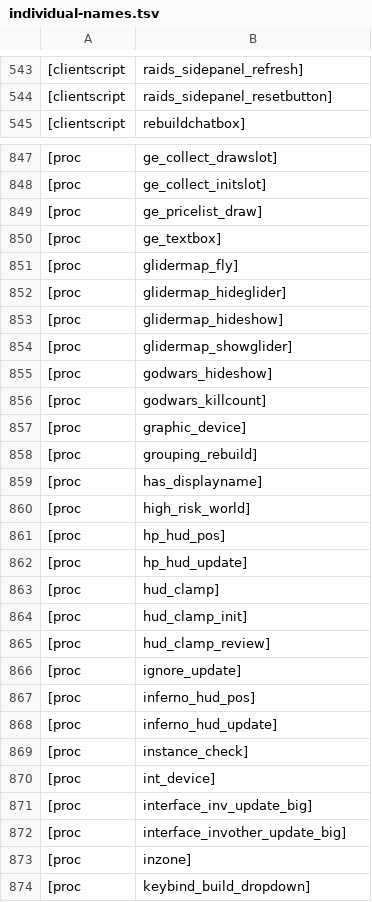
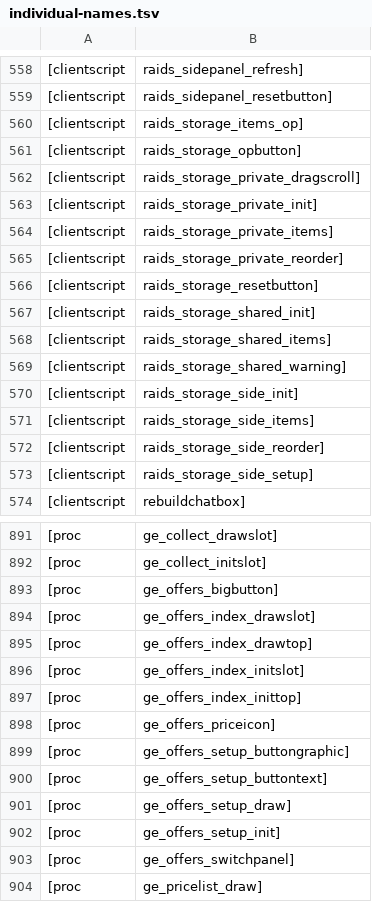
Before and after one commit to RuneStar/cache-names, a TSV file: individual-names.tsv, drawn as a sheet; only a part is shown, gaps mark what is left out; the shorter side is filled out with more unchanged rows; the diff covers the shown part only; the diff names each change by its address in the sheet, - before the commit and + after, or states it on an @@ line.

Commit message:
Add script names
From chrisl

```diff
--- a/individual-names.tsv
+++ b/individual-names.tsv
+row 560: [clientscript | raids_storage_items_op]
+row 561: [clientscript | raids_storage_opbutton]
+row 562: [clientscript | raids_storage_private_dragscroll]
+row 563: [clientscript | raids_storage_private_init]
+row 564: [clientscript | raids_storage_private_items]
+row 565: [clientscript | raids_storage_private_reorder]
+row 566: [clientscript | raids_storage_resetbutton]
+row 567: [clientscript | raids_storage_shared_init]
+row 568: [clientscript | raids_storage_shared_items]
+row 569: [clientscript | raids_storage_shared_warning]
+row 570: [clientscript | raids_storage_side_init]
+row 571: [clientscript | raids_storage_side_items]
+row 572: [clientscript | raids_storage_side_reorder]
+row 573: [clientscript | raids_storage_side_setup]
+row 893: [proc | ge_offers_bigbutton]
+row 894: [proc | ge_offers_index_drawslot]
+row 895: [proc | ge_offers_index_drawtop]
+row 896: [proc | ge_offers_index_initslot]
+row 897: [proc | ge_offers_index_inittop]
+row 898: [proc | ge_offers_priceicon]
+row 899: [proc | ge_offers_setup_buttongraphic]
+row 900: [proc | ge_offers_setup_buttontext]
+row 901: [proc | ge_offers_setup_draw]
+row 902: [proc | ge_offers_setup_init]
+row 903: [proc | ge_offers_switchpanel]
```
Also changed, not shown: 53 added rows elsewhere in this file, names.tsv.
